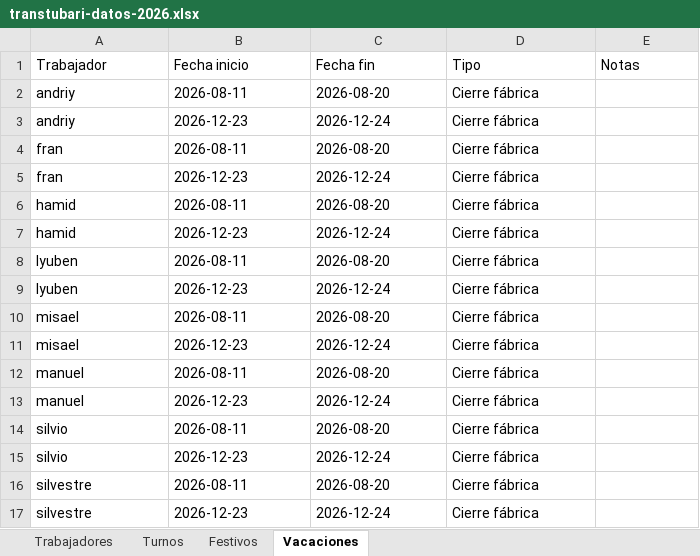
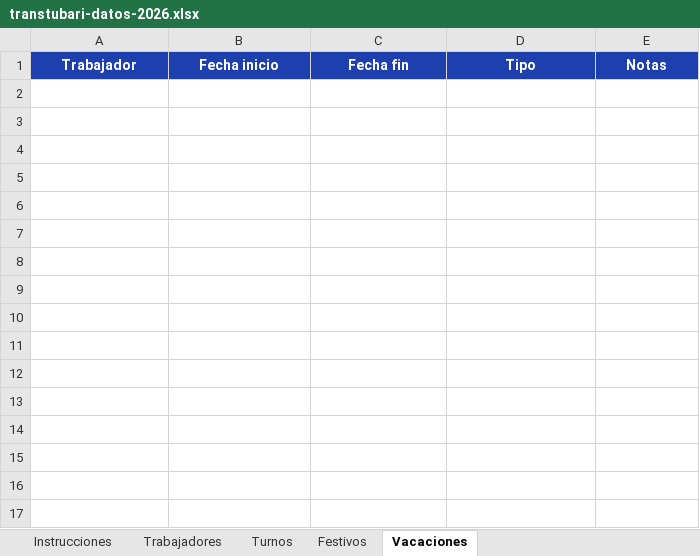
Before and after one commit to oihanearregui5-lab/remix-of-shuina-inventory-suite, an Excel workbook: public/data/transtubari-datos-2026.xlsx, sheet Vacaciones, drawn as a sheet; values as stored, in another font and other column widths than the file's, no borders; the diff names each change by its address in the sheet, - before the commit and + after, or states it on an @@ line.

```diff
--- a/public/data/transtubari-datos-2026.xlsx (sheet Vacaciones)
+++ b/public/data/transtubari-datos-2026.xlsx (sheet Vacaciones)
+sheet tab: Instrucciones
@@ A1:E1 fill: none → #1E40AF, bold: off → on, text colour: black → #FFFFFF, alignment: left → center @@
-row 2: andriy | 2026-08-11 | 2026-08-20 | Cierre fábrica
-row 3: andriy | 2026-12-23 | 2026-12-24 | Cierre fábrica
-row 4: fran | 2026-08-11 | 2026-08-20 | Cierre fábrica
-row 5: fran | 2026-12-23 | 2026-12-24 | Cierre fábrica
-row 6: hamid | 2026-08-11 | 2026-08-20 | Cierre fábrica
-row 7: hamid | 2026-12-23 | 2026-12-24 | Cierre fábrica
-row 8: lyuben | 2026-08-11 | 2026-08-20 | Cierre fábrica
-row 9: lyuben | 2026-12-23 | 2026-12-24 | Cierre fábrica
-row 10: misael | 2026-08-11 | 2026-08-20 | Cierre fábrica
-row 11: misael | 2026-12-23 | 2026-12-24 | Cierre fábrica
-row 12: manuel | 2026-08-11 | 2026-08-20 | Cierre fábrica
-row 13: manuel | 2026-12-23 | 2026-12-24 | Cierre fábrica
-row 14: silvio | 2026-08-11 | 2026-08-20 | Cierre fábrica
-row 15: silvio | 2026-12-23 | 2026-12-24 | Cierre fábrica
-row 16: silvestre | 2026-08-11 | 2026-08-20 | Cierre fábrica
-row 17: silvestre | 2026-12-23 | 2026-12-24 | Cierre fábrica
```
Also changed, not shown: sheet Turnos, sheet Festivos, sheet Trabajadores.
